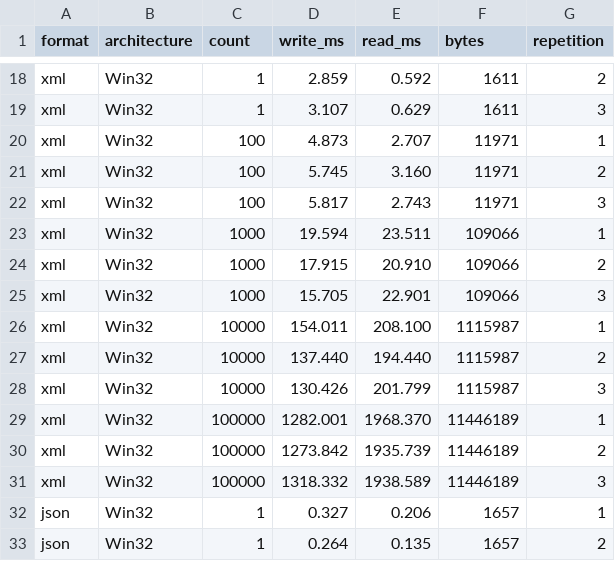
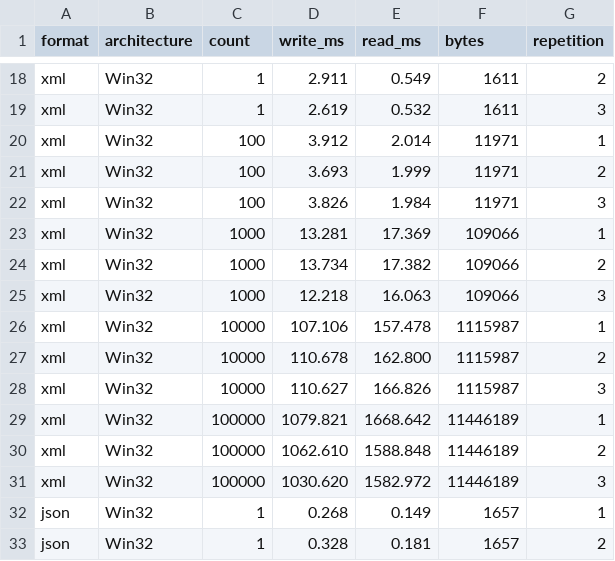
Before and after one commit to regyssilveira/firedac-na-pratica-exemplos, a CSV file: chapters/chapter-15/evidence/bm-06-raw.csv, drawn as a sheet; only a part is shown, gaps mark what is left out; the diff covers the shown part only; the diff names each change by its address in the sheet, - before the commit and + after, or states it on an @@ line.

```diff
--- a/chapters/chapter-15/evidence/bm-06-raw.csv
+++ b/chapters/chapter-15/evidence/bm-06-raw.csv
-D18 (write_ms): 2.859
+D18 (write_ms): 2.911
-E18 (read_ms): 0.592
+E18 (read_ms): 0.549
-D19 (write_ms): 3.107
+D19 (write_ms): 2.619
-E19 (read_ms): 0.629
+E19 (read_ms): 0.532
-D20 (write_ms): 4.873
+D20 (write_ms): 3.912
-E20 (read_ms): 2.707
+E20 (read_ms): 2.014
-D21 (write_ms): 5.745
+D21 (write_ms): 3.693
-E21 (read_ms): 3.160
+E21 (read_ms): 1.999
-D22 (write_ms): 5.817
+D22 (write_ms): 3.826
-E22 (read_ms): 2.743
+E22 (read_ms): 1.984
-D23 (write_ms): 19.594
+D23 (write_ms): 13.281
-E23 (read_ms): 23.511
+E23 (read_ms): 17.369
-D24 (write_ms): 17.915
+D24 (write_ms): 13.734
-E24 (read_ms): 20.910
+E24 (read_ms): 17.382
-D25 (write_ms): 15.705
+D25 (write_ms): 12.218
-E25 (read_ms): 22.901
+E25 (read_ms): 16.063
-D26 (write_ms): 154.011
+D26 (write_ms): 107.106
-E26 (read_ms): 208.100
+E26 (read_ms): 157.478
-D27 (write_ms): 137.440
+D27 (write_ms): 110.678
-E27 (read_ms): 194.440
+E27 (read_ms): 162.800
-D28 (write_ms): 130.426
+D28 (write_ms): 110.627
-E28 (read_ms): 201.799
+E28 (read_ms): 166.826
-D29 (write_ms): 1282.001
+D29 (write_ms): 1079.821
-E29 (read_ms): 1968.370
+E29 (read_ms): 1668.642
-D30 (write_ms): 1273.842
+D30 (write_ms): 1062.610
-E30 (read_ms): 1935.739
+E30 (read_ms): 1588.848
-D31 (write_ms): 1318.332
+D31 (write_ms): 1030.620
-E31 (read_ms): 1938.589
+E31 (read_ms): 1582.972
-D32 (write_ms): 0.327
+D32 (write_ms): 0.268
-E32 (read_ms): 0.206
+E32 (read_ms): 0.149
-D33 (write_ms): 0.264
+D33 (write_ms): 0.328
-E33 (read_ms): 0.135
+E33 (read_ms): 0.181
```
Also changed, not shown: 148 edited cells elsewhere in this file.
